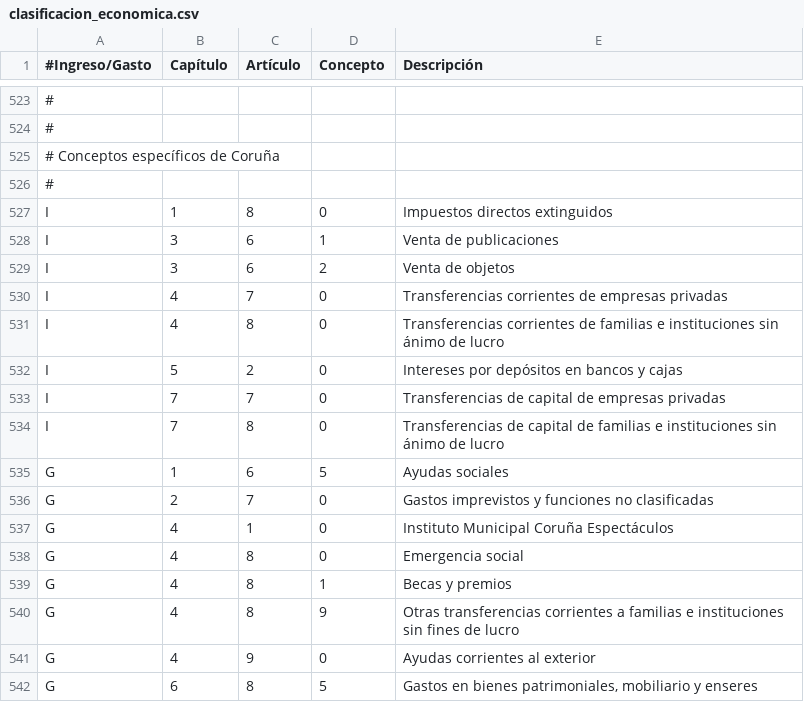
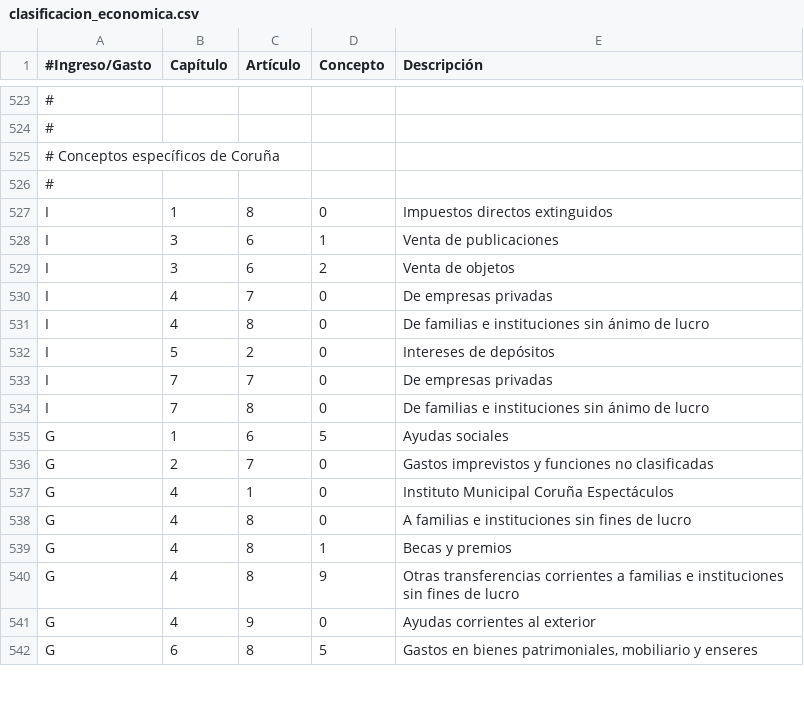
Before and after one commit to civio/presupuesto-coruna, a CSV file: data/es/clasificacion_economica.csv, drawn as a sheet; only a part is shown, gaps mark what is left out.

Commit message:
Update some economic code descriptions

```diff
--- a/data/es/clasificacion_economica.csv
+++ b/data/es/clasificacion_economica.csv
@@ -529,7 +529,7 @@ I,3,6,1,"Venta de publicaciones"
 I,3,6,2,"Venta de objetos"
-I,4,7,0,"Transferencias corrientes de empresas privadas"
-I,4,8,0,"Transferencias corrientes de familias e instituciones sin ánimo de lucro"
-I,5,2,0,"Intereses por depósitos en bancos y cajas"
-I,7,7,0,"Transferencias de capital de empresas privadas"
-I,7,8,0,"Transferencias de capital de familias e instituciones sin ánimo de lucro"
+I,4,7,0,"De empresas privadas"
+I,4,8,0,"De familias e instituciones sin ánimo de lucro"
+I,5,2,0,"Intereses de depósitos"
+I,7,7,0,"De empresas privadas"
+I,7,8,0,"De familias e instituciones sin ánimo de lucro"
 G,1,6,5,"Ayudas sociales"
@@ -537,3 +537,3 @@ G,2,7,0,"Gastos imprevistos y funciones no clasificadas"
 G,4,1,0,"Instituto Municipal Coruña Espectáculos"
-G,4,8,0,"Emergencia social"
+G,4,8,0,"A familias e instituciones sin fines de lucro"
 G,4,8,1,"Becas y premios"
```
